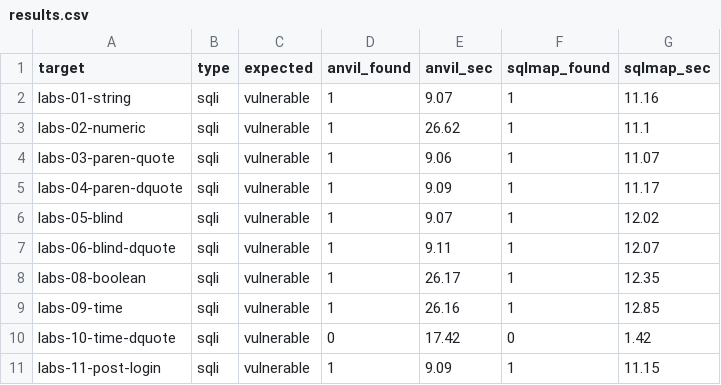
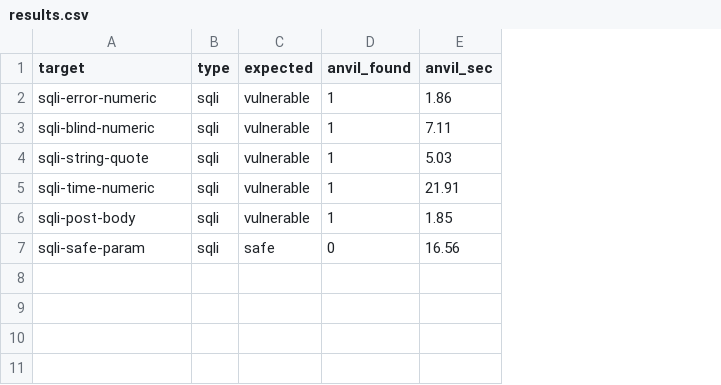
Before and after one commit to siddhantbhattarai101/anvil, a CSV file: benchmark/results.csv, drawn as a sheet; removed rows and columns are numbered as before the commit, all else as after; the diff names each change by its address in the sheet, - before the commit and + after, or states it on an @@ line.

```diff
--- a/benchmark/results.csv
+++ b/benchmark/results.csv
-column F (sqlmap_found), rows 2-5: all 1; row 11: 1
-column G (sqlmap_sec), rows 2-5: 11.16 | 11.1 | 11.07 | 11.17; row 11: 11.15
-A2 (target): labs-01-string
+A2 (target): sqli-error-numeric
-E2 (anvil_sec): 9.07
+E2 (anvil_sec): 1.86
-A3 (target): labs-02-numeric
+A3 (target): sqli-blind-numeric
-E3 (anvil_sec): 26.62
+E3 (anvil_sec): 7.11
-A4 (target): labs-03-paren-quote
+A4 (target): sqli-string-quote
-E4 (anvil_sec): 9.06
+E4 (anvil_sec): 5.03
-A5 (target): labs-04-paren-dquote
+A5 (target): sqli-time-numeric
-E5 (anvil_sec): 9.09
+E5 (anvil_sec): 21.91
-row 6: labs-05-blind | sqli | vulnerable | 1 | 9.07 | 1 | 12.02
-row 7: labs-06-blind-dquote | sqli | vulnerable | 1 | 9.11 | 1 | 12.07
-row 8: labs-08-boolean | sqli | vulnerable | 1 | 26.17 | 1 | 12.35
-row 9: labs-09-time | sqli | vulnerable | 1 | 26.16 | 1 | 12.85
-row 10: labs-10-time-dquote | sqli | vulnerable | 0 | 17.42 | 0 | 1.42
-A6 (target): labs-11-post-login
+A6 (target): sqli-post-body
-E6 (anvil_sec): 9.09
+E6 (anvil_sec): 1.85
+row 7: sqli-safe-param | sqli | safe | 0 | 16.56
```
Also changed, not shown: 2 other files.
